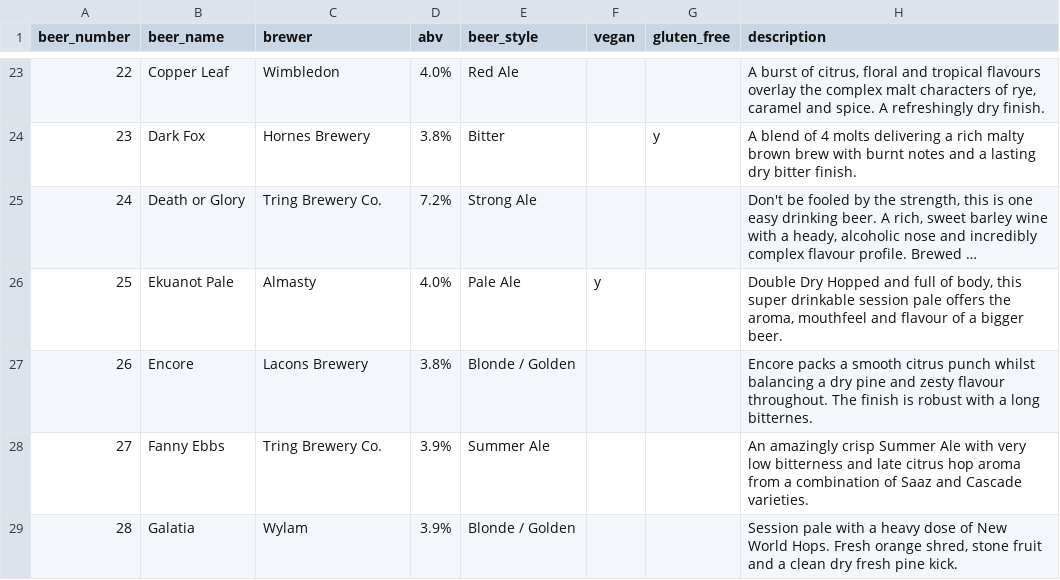
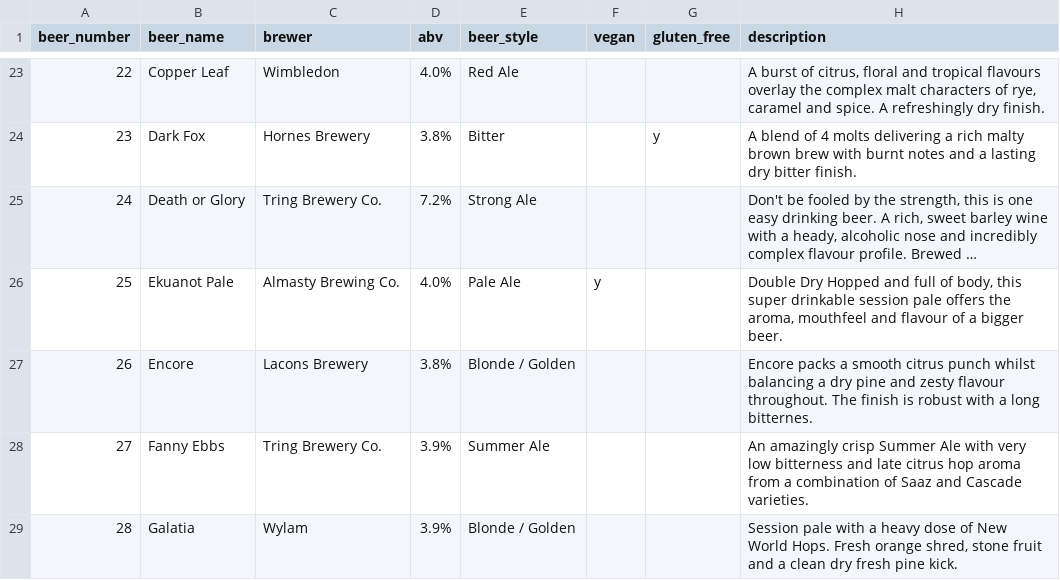
Before and after one commit to guyfawcus/beer-fest.js, a CSV file: public/downloads/ACBF8-2019.csv, drawn as a sheet; only a part is shown, gaps mark what is left out; long unchanged cells end in …; the diff names each change by its address in the sheet, - before the commit and + after, or states it on an @@ line.

Commit message:
expand 'Almasty' to 'Almasty Brewing Co.'

```diff
--- a/public/downloads/ACBF8-2019.csv
+++ b/public/downloads/ACBF8-2019.csv
-C26 (brewer): Almasty
+C26 (brewer): Almasty Brewing Co.
```
